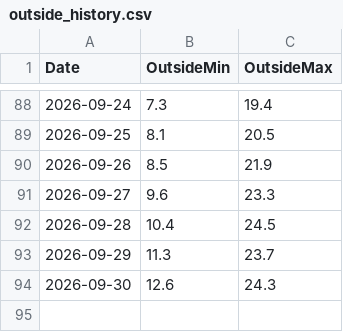
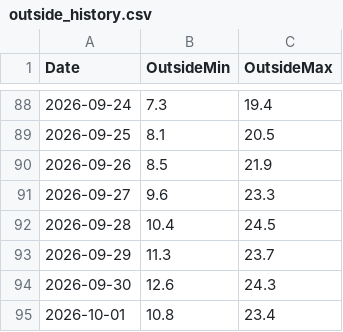
Before and after one commit to energiezolee/esp-outside-temp-log, a CSV file: outside_history.csv, drawn as a sheet; only a part is shown, gaps mark what is left out; the diff names each change by its address in the sheet, - before the commit and + after, or states it on an @@ line.

Commit message:
daily update

```diff
--- a/outside_history.csv
+++ b/outside_history.csv
+row 95: 2026-10-01 | 10.8 | 23.4
```
